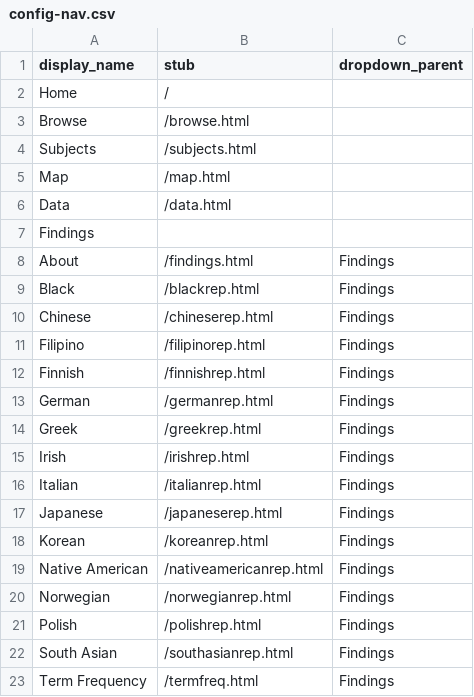
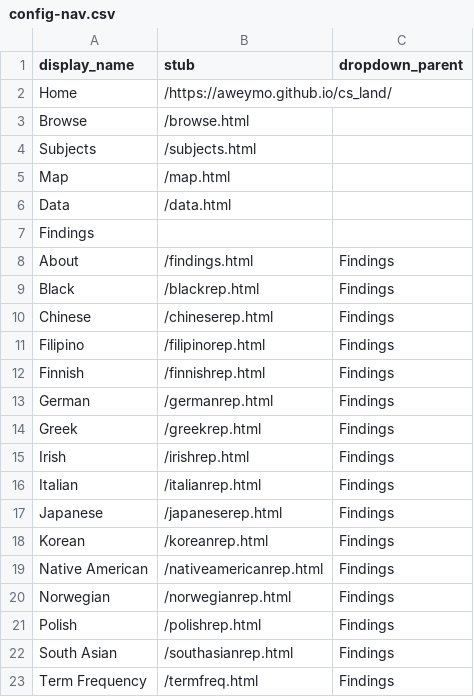
Before and after one commit to aweymo/CS.2, a CSV file: _data/config-nav.csv, drawn as a sheet.

Commit message:
home

```diff
--- a/_data/config-nav.csv
+++ b/_data/config-nav.csv
@@ -1,3 +1,3 @@
 display_name,stub,dropdown_parent
-Home,/
+Home,/https://aweymo.github.io/cs_land/
 Browse,/browse.html
```
